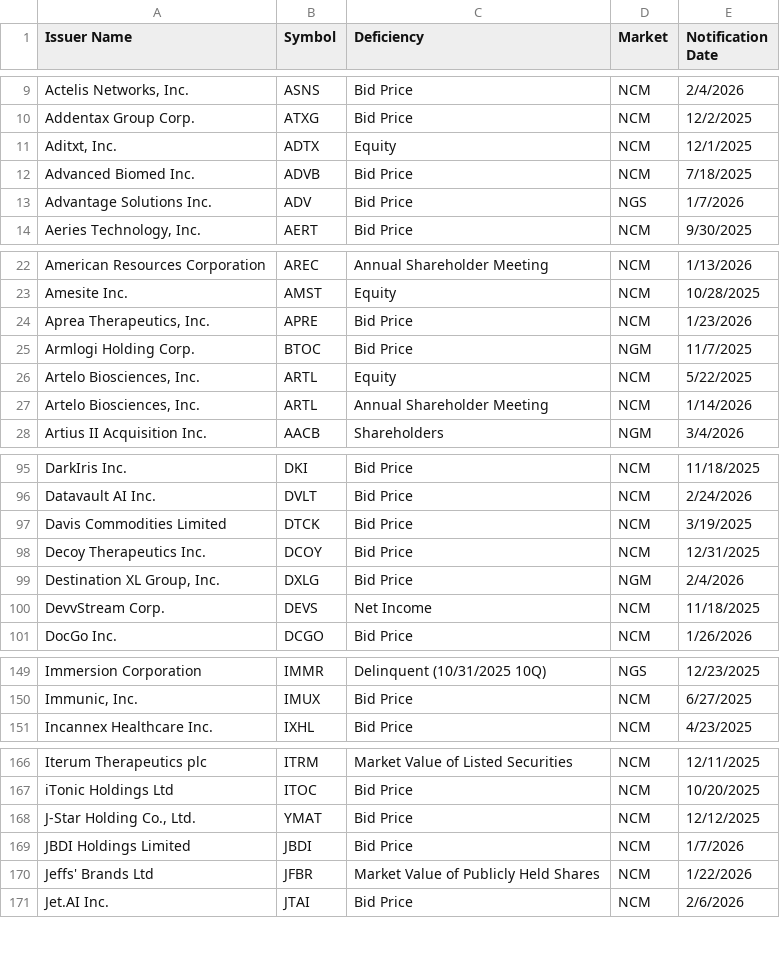
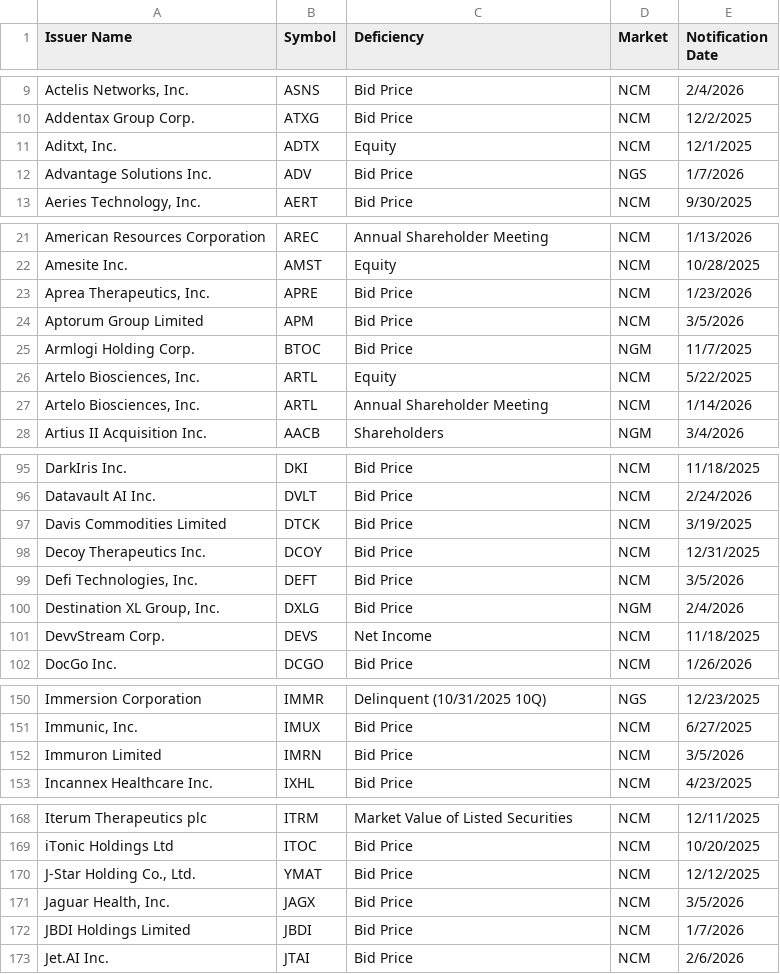
Before and after one commit to ieattokens/noncompliance, a CSV file: noncompliance.csv, drawn as a sheet; only a part is shown, gaps mark what is left out; the diff covers the shown part only.

```diff
--- a/noncompliance.csv
+++ b/noncompliance.csv
@@ -11,3 +11,2 @@
 "Aditxt, Inc.","ADTX","Equity","NCM","12/1/2025"
-"Advanced Biomed Inc.","ADVB","Bid Price","NCM","7/18/2025"
 "Advantage Solutions Inc. ","ADV","Bid Price","NGS","1/7/2026"
@@ -24,2 +23,3 @@
 "Aprea Therapeutics, Inc.","APRE","Bid Price","NCM","1/23/2026"
+"Aptorum Group Limited","APM","Bid Price","NCM","3/5/2026"
 "Armlogi Holding Corp.","BTOC","Bid Price","NGM","11/7/2025"
@@ -98,2 +98,3 @@
 "Decoy Therapeutics Inc.","DCOY","Bid Price","NCM","12/31/2025"
+"Defi Technologies, Inc.","DEFT","Bid Price","NCM","3/5/2026"
 "Destination XL Group, Inc.","DXLG","Bid Price","NGM","2/4/2026"
@@ -150,2 +151,3 @@
 "Immunic, Inc. ","IMUX","Bid Price","NCM","6/27/2025"
+"Immuron Limited","IMRN","Bid Price","NCM","3/5/2026"
 "Incannex Healthcare Inc.","IXHL","Bid Price","NCM","4/23/2025"
@@ -168,4 +170,4 @@
 "J-Star Holding Co., Ltd.","YMAT","Bid Price","NCM","12/12/2025"
+"Jaguar Health, Inc.","JAGX","Bid Price","NCM","3/5/2026"
 "JBDI Holdings Limited","JBDI","Bid Price","NCM","1/7/2026"
-"Jeffs' Brands Ltd","JFBR","Market Value of Publicly Held Shares","NCM","1/22/2026"
 "Jet.AI Inc.","JTAI","Bid Price","NCM","2/6/2026"
```
Also changed, not shown: 1 added row and 1 edited cell elsewhere in this file, 1 other file.
